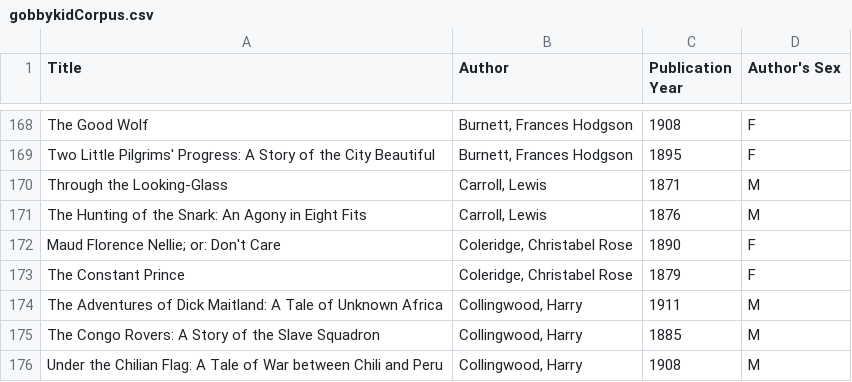
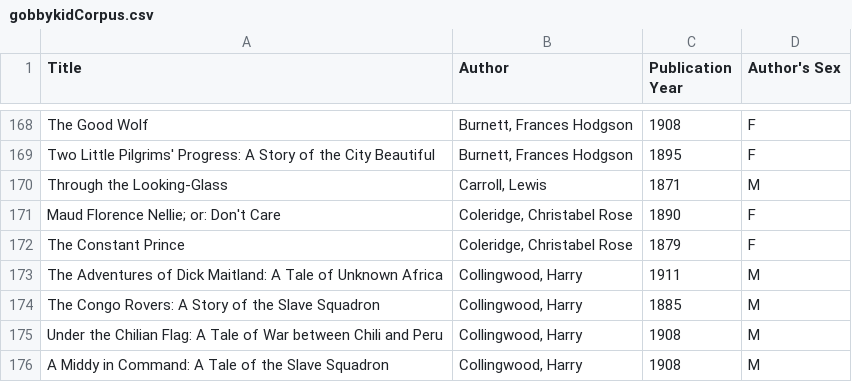
Before and after one commit to gobbykid/corpus, a CSV file: gobbykidCorpus.csv, drawn as a sheet; only a part is shown, gaps mark what is left out; the shorter side is filled out with more unchanged rows; the diff names each change by its address in the sheet, - before the commit and + after, or states it on an @@ line.

Commit message:
Delete "The huntinh of the snark": it is  a poem

```diff
--- a/gobbykidCorpus.csv
+++ b/gobbykidCorpus.csv
-row 171: The Hunting of the Snark: An Agony in Eight Fits | Carroll, Lewis | 1876 | M
```
